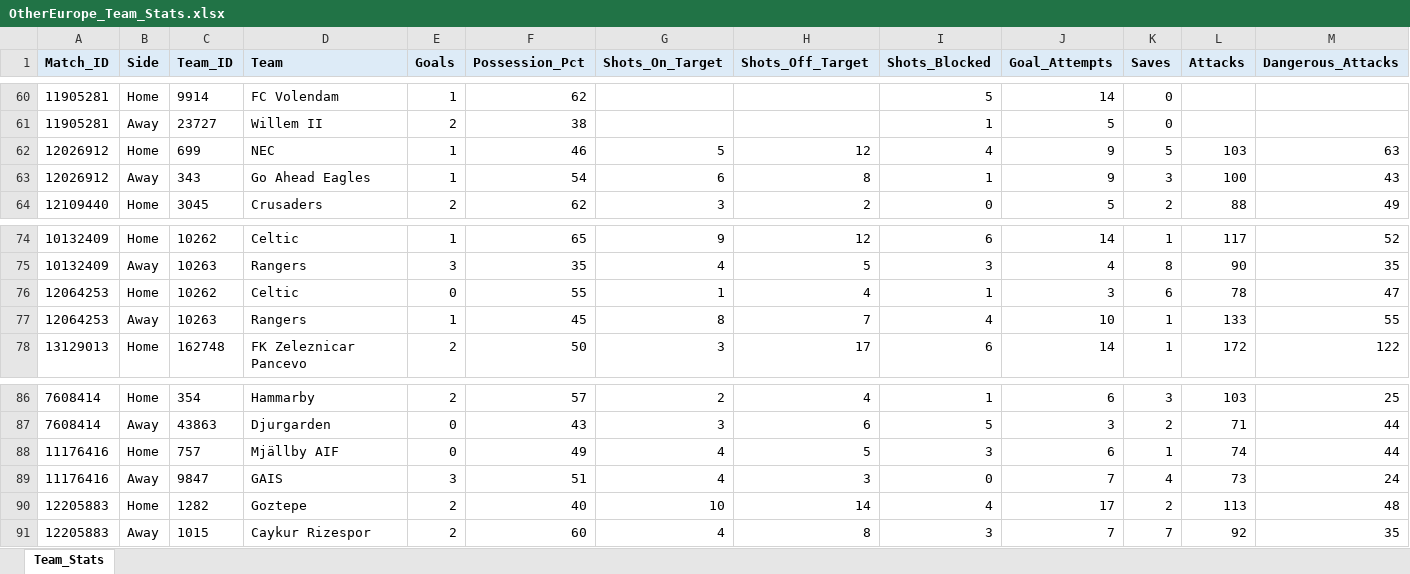
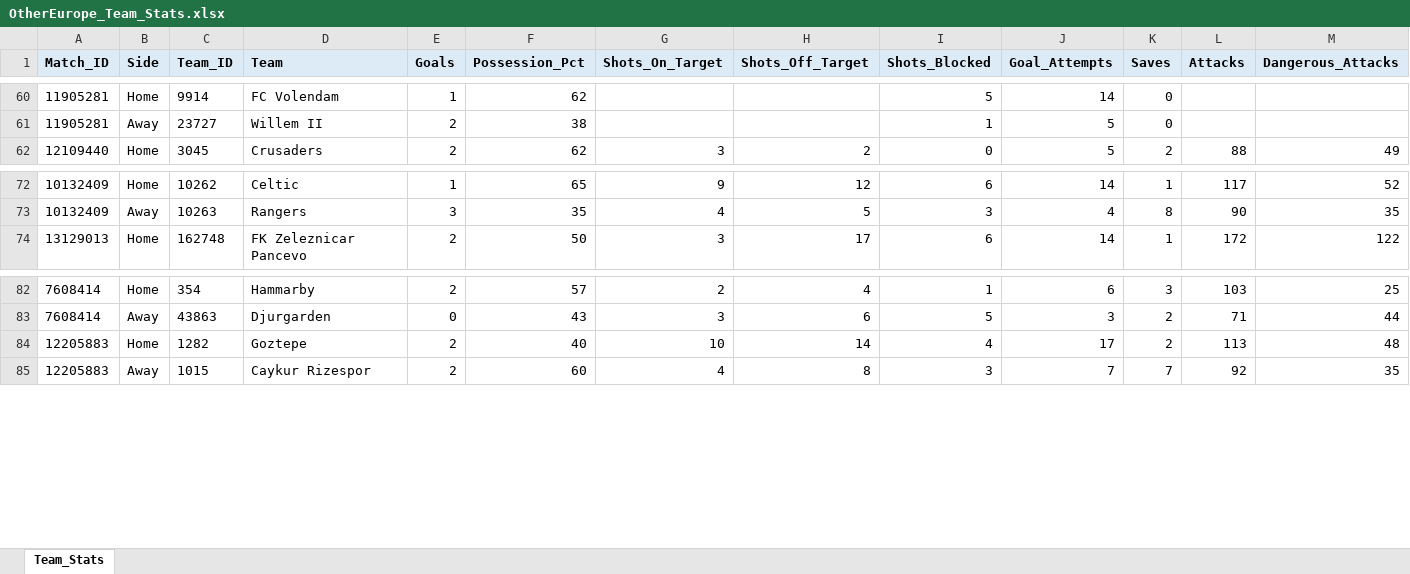
Before and after one commit to ovignez-hash/other-european-leagues-odds-pinnacle, an Excel workbook: sample/OtherEurope_Team_Stats.xlsx, sheet Team_Stats, drawn as a sheet; only a part is shown, gaps mark what is left out; values as stored, in another font and other column widths than the file's, no borders; rows hold the shown columns only; the diff names each change by its address in the sheet, - before the commit and + after, or states it on an @@ line.

```diff
--- a/sample/OtherEurope_Team_Stats.xlsx (sheet Team_Stats)
+++ b/sample/OtherEurope_Team_Stats.xlsx (sheet Team_Stats)
-row 62: 12026912 | Home | 699 | NEC | 1 | 46 | 5 | 12 | 4 | 9 | 5 | 103 | 63
-row 63: 12026912 | Away | 343 | Go Ahead Eagles | 1 | 54 | 6 | 8 | 1 | 9 | 3 | 100 | 43
-row 76: 12064253 | Home | 10262 | Celtic | 0 | 55 | 1 | 4 | 1 | 3 | 6 | 78 | 47
-row 77: 12064253 | Away | 10263 | Rangers | 1 | 45 | 8 | 7 | 4 | 10 | 1 | 133 | 55
-row 88: 11176416 | Home | 757 | Mjällby AIF | 0 | 49 | 4 | 5 | 3 | 6 | 1 | 74 | 44
-row 89: 11176416 | Away | 9847 | GAIS | 3 | 51 | 4 | 3 | 0 | 7 | 4 | 73 | 24
```
Also changed, not shown: sample/OtherEurope_Matches.xlsx, sample/OtherEurope_Opening_Closing_Odds.xlsx, 5 other files.
